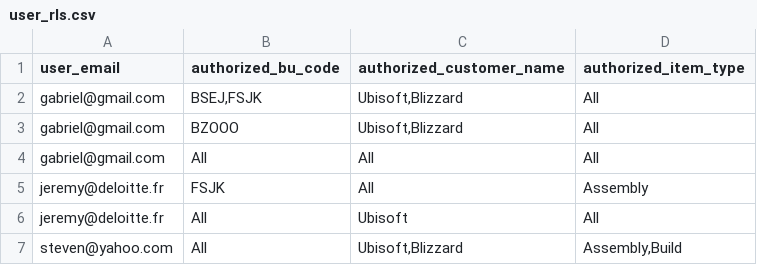
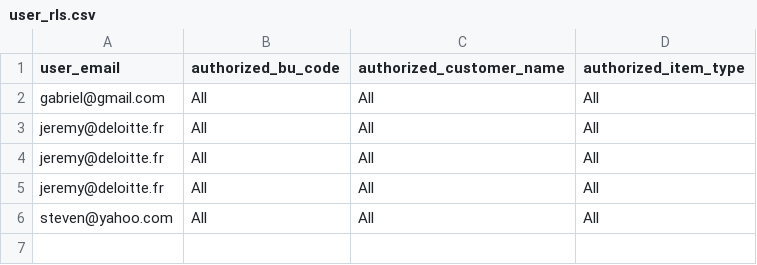
Before and after one commit to gabriellegall/dbt_netsuite, a CSV file: seeds/stg/user_rls.csv, drawn as a sheet.

```diff
--- a/seeds/stg/user_rls.csv
+++ b/seeds/stg/user_rls.csv
@@ -1,7 +1,6 @@
 user_email;authorized_bu_code;authorized_customer_name;authorized_item_type
-gabriel@gmail.com;BSEJ,FSJK;Ubisoft,Blizzard;All
-gabriel@gmail.com;BZOOO;Ubisoft,Blizzard;All
 gabriel@gmail.com;All;All;All
-jeremy@deloitte.fr;FSJK;All;Assembly
-jeremy@deloitte.fr;All;Ubisoft;All
-steven@yahoo.com;All;Ubisoft,Blizzard;Assembly,Build
+jeremy@deloitte.fr;All;All;All
+jeremy@deloitte.fr;All;All;All
+jeremy@deloitte.fr;All;All;All
+steven@yahoo.com;All;All;All
```
Also changed, not shown: 2 other files.
